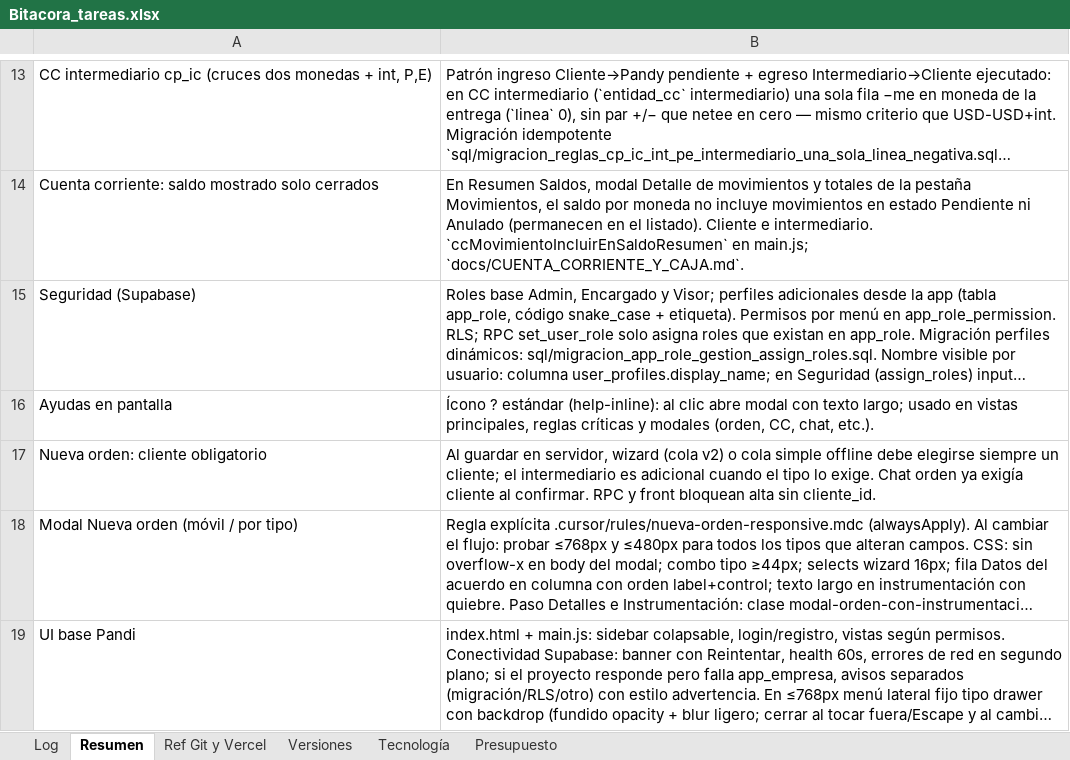
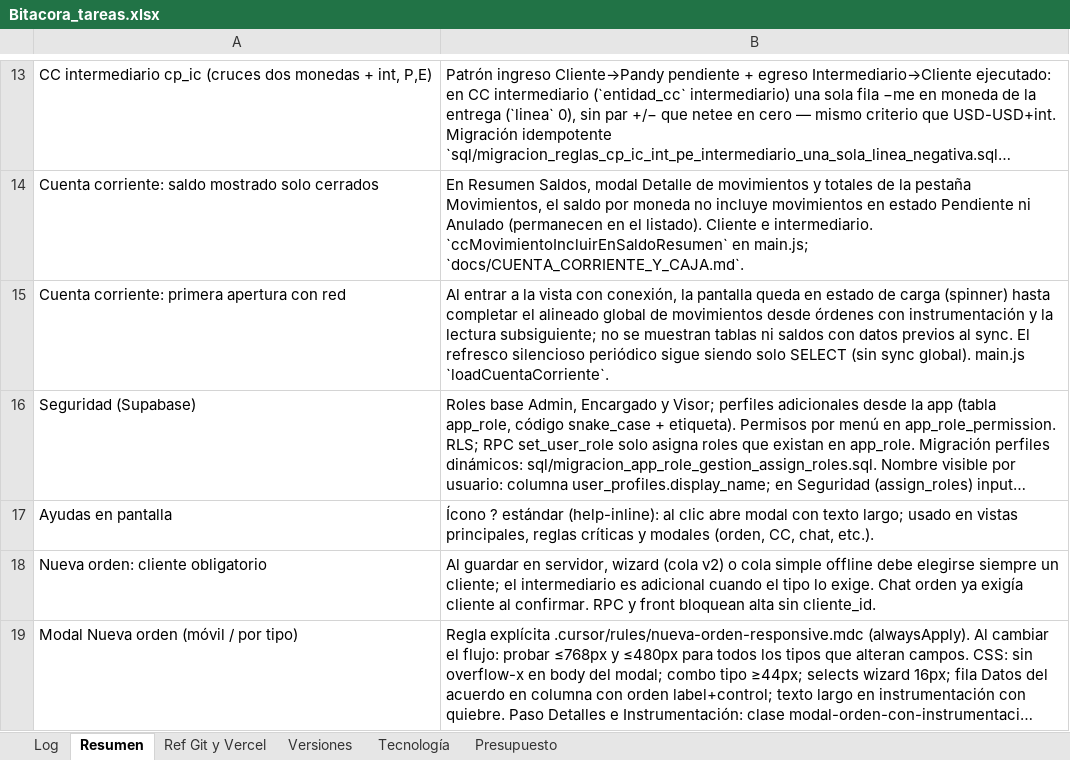
Before and after one commit to lucasbustosmartin-coder/pandy, an Excel workbook: Bitacora_tareas.xlsx, sheet Resumen, drawn as a sheet; only a part is shown, gaps mark what is left out; the shorter side is filled out with more unchanged rows; long unchanged cells end in …; values as stored, in another font and other column widths than the file's, no borders; the diff names each change by its address in the sheet, - before the commit and + after, or states it on an @@ line.

```diff
--- a/Bitacora_tareas.xlsx (sheet Resumen)
+++ b/Bitacora_tareas.xlsx (sheet Resumen)
+row 15: Cuenta corriente: primera apertura con red | Al entrar a la vista con conexión, la pantalla queda en estado de carga (spinner) hasta completar el alineado global de movimientos desde órdenes con instrumentación y la lectura subsiguiente; no se muestran tablas ni saldos con datos previos al sync. El refresco silencioso periódico sigue siendo solo SELECT (sin sync global). main.js `loadCuentaCorriente`.
```
Also changed, not shown: sheet Log, sheet Versiones, 21 other files.
